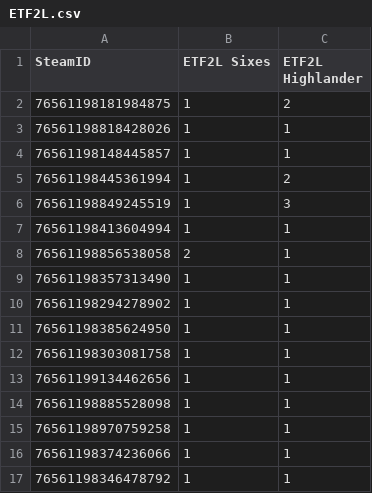
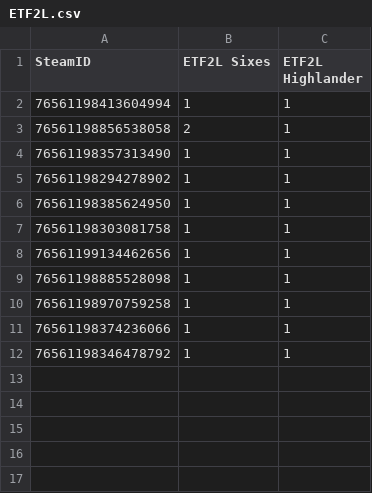
Before and after one commit to Kupham9/tfarena, a CSV file: ETF2L.csv, drawn as a sheet; the diff names each change by its address in the sheet, - before the commit and + after, or states it on an @@ line.

```diff
--- a/ETF2L.csv
+++ b/ETF2L.csv
-row 2: 76561198181984875 | 1 | 2
-row 3: 76561198818428026 | 1 | 1
-row 4: 76561198148445857 | 1 | 1
-row 5: 76561198445361994 | 1 | 2
-row 6: 76561198849245519 | 1 | 3
```
Also changed, not shown: RGL.csv, TrendsTF.csv, 4 other files.
